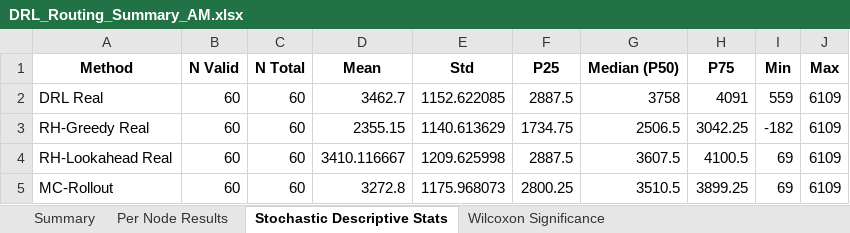
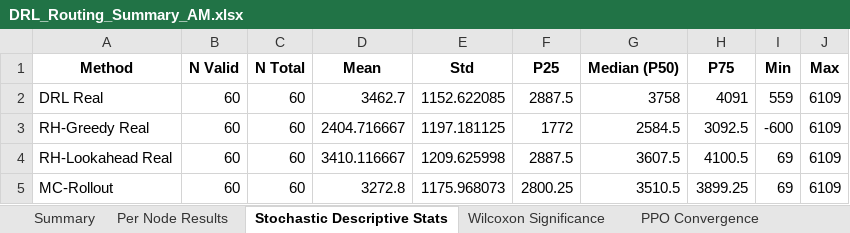
Before and after one commit to aptafur230701/Routing_Pricing_Model, an Excel workbook: results_20nodes/DRL_Routing_Summary_AM.xlsx, sheet Stochastic Descriptive Stats, drawn as a sheet; values as stored, in another font and other column widths than the file's, no borders; the diff names each change by its address in the sheet, - before the commit and + after, or states it on an @@ line.

```diff
--- a/results_20nodes/DRL_Routing_Summary_AM.xlsx (sheet Stochastic Descriptive Stats)
+++ b/results_20nodes/DRL_Routing_Summary_AM.xlsx (sheet Stochastic Descriptive Stats)
+sheet tab: PPO Convergence
-D3 (Mean): 2355.15
+D3 (Mean): 2404.716667
-E3 (Std): 1140.613629
+E3 (Std): 1197.181125
-F3 (P25): 1734.75
+F3 (P25): 1772
-G3 (Median (P50)): 2506.5
+G3 (Median (P50)): 2584.5
-H3 (P75): 3042.25
+H3 (P75): 3092.5
-I3 (Min): -182
+I3 (Min): -600
```
Also changed, not shown: sheet Per Node Results, sheet Summary, sheet Wilcoxon Significance, 13 other files.
